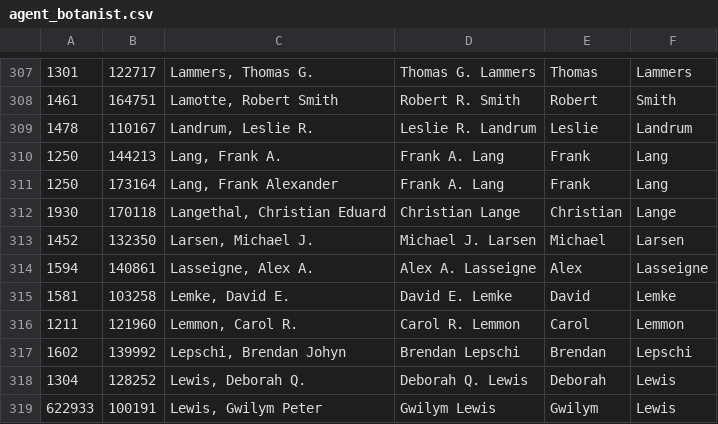
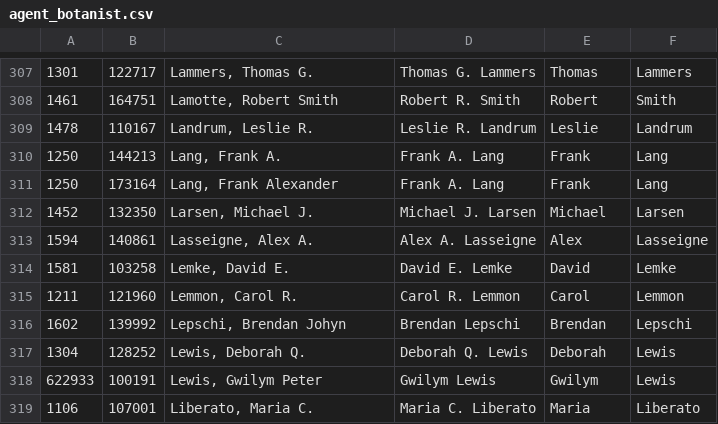
Before and after one commit to harvardinformatics/specify-huh, a CSV file: Specify/data/agent_botanist.csv, drawn as a sheet; only a part is shown, gaps mark what is left out; the shorter side is filled out with more unchanged rows; the diff names each change by its address in the sheet, - before the commit and + after, or states it on an @@ line.

Commit message:
update to agent_botanist.csv

```diff
--- a/Specify/data/agent_botanist.csv
+++ b/Specify/data/agent_botanist.csv
-row 312: 1930 | 170118 | Langethal, Christian Eduard | Christian Lange | Christian | Lange
```
